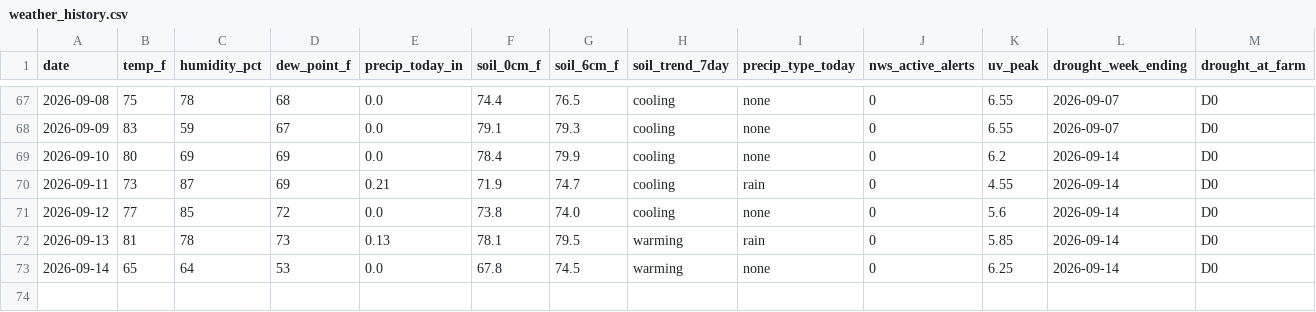
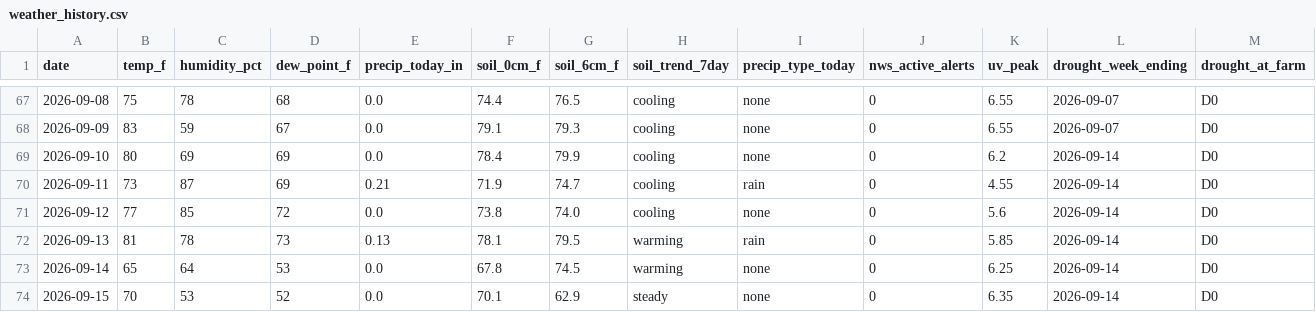
Before and after one commit to RDBFarm/rdbf-weather, a CSV file: weather_history.csv, drawn as a sheet; only a part is shown, gaps mark what is left out; rows hold the shown columns only; the diff names each change by its address in the sheet, - before the commit and + after, or states it on an @@ line.

```diff
--- a/weather_history.csv
+++ b/weather_history.csv
+row 74: 2026-09-15 | 70 | 53 | 52 | 0.0 | 70.1 | 62.9 | steady | none | 0 | 6.35 | 2026-09-14 | D0
```
Also changed, not shown: 1 other file.
